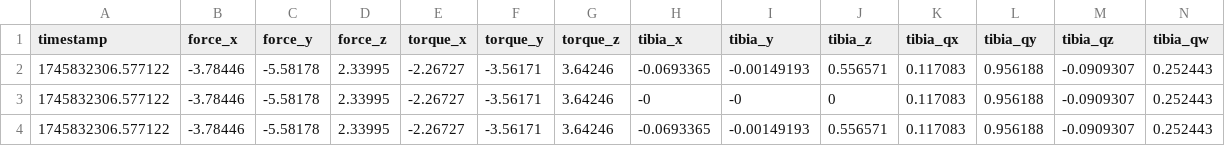
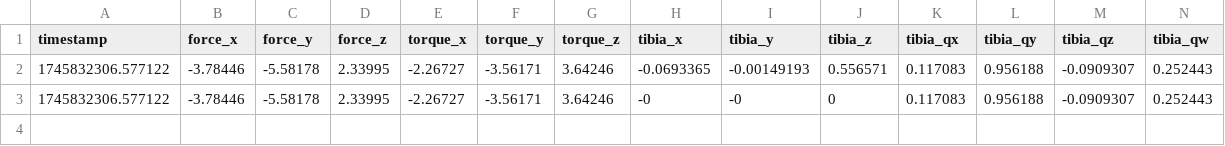
Before and after one commit to annickls/a-knee-ck, a CSV file: data.csv, drawn as a sheet; only a part is shown; rows hold the shown columns only; the diff names each change by its address in the sheet, - before the commit and + after, or states it on an @@ line.

```diff
--- a/data.csv
+++ b/data.csv
-row 4: 1745832306.577122 | -3.78446 | -5.58178 | 2.33995 | -2.26727 | -3.56171 | 3.64246 | -0.0693365 | -0.00149193 | 0.556571 | 0.117083 | 0.956188 | -0.0909307 | 0.252443
```
Also changed, not shown: 35 other files.
